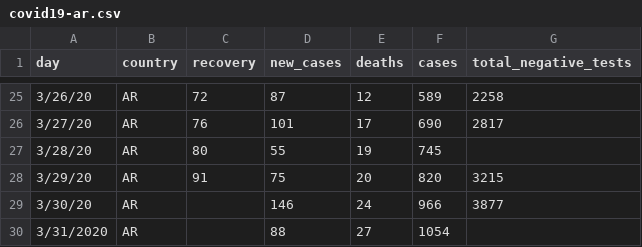
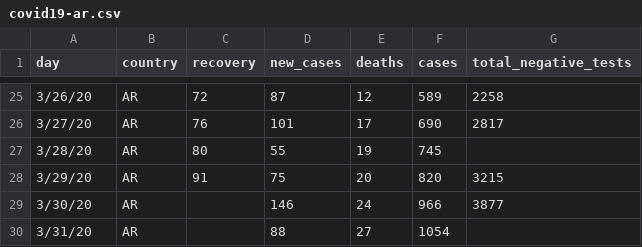
Before and after one commit to thedarsideofit/covid19-ar, a CSV file: covid19-ar.csv, drawn as a sheet; only a part is shown, gaps mark what is left out.

Commit message:
updated year format last row

```diff
--- a/covid19-ar.csv
+++ b/covid19-ar.csv
@@ -29,2 +29,2 @@ day,country,recovery,new_cases,deaths,cases,total_negative_tests
 3/30/20,AR,,146,24,966,3877
-3/31/2020,AR,,88,27,1054,
+3/31/20,AR,,88,27,1054,
```
